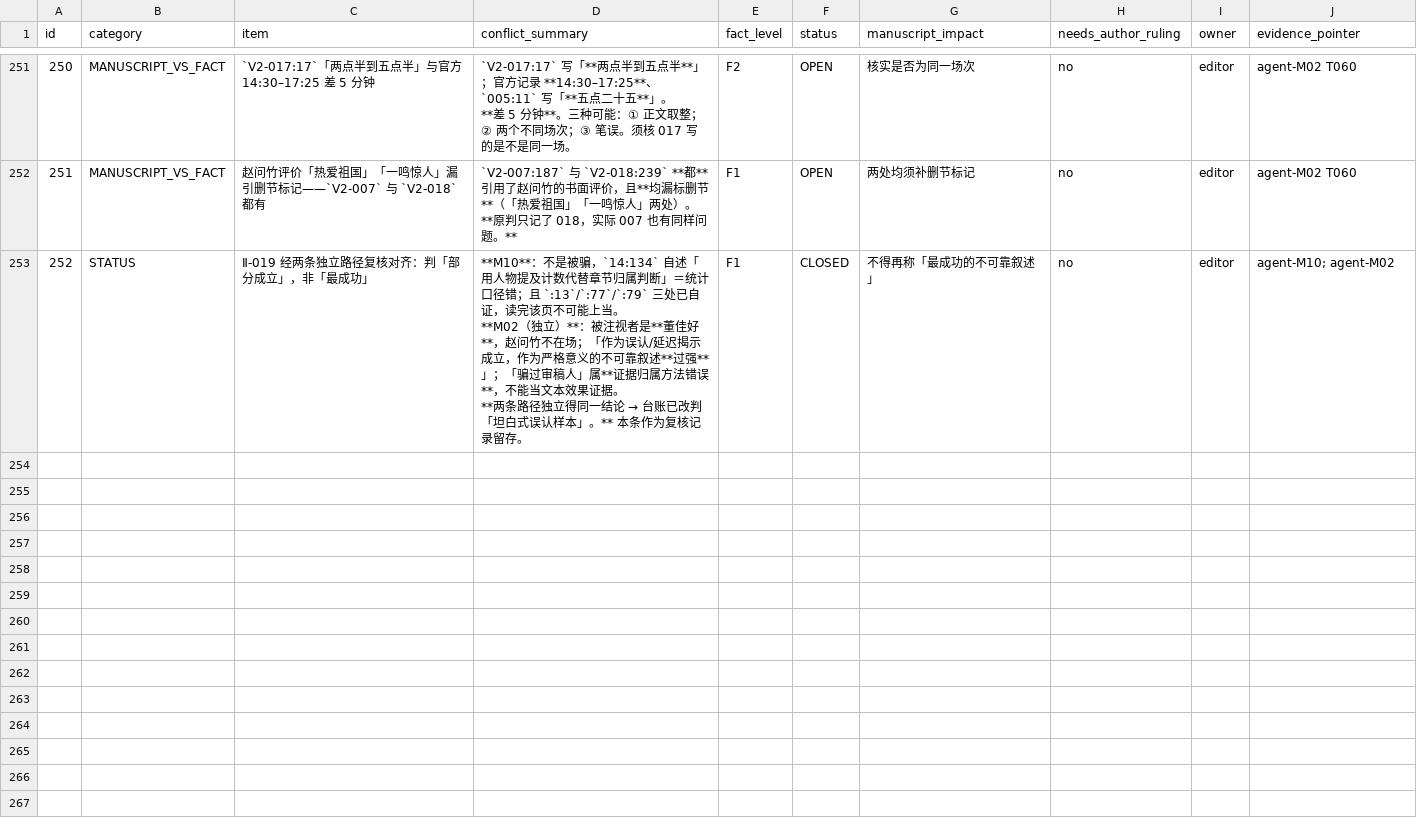
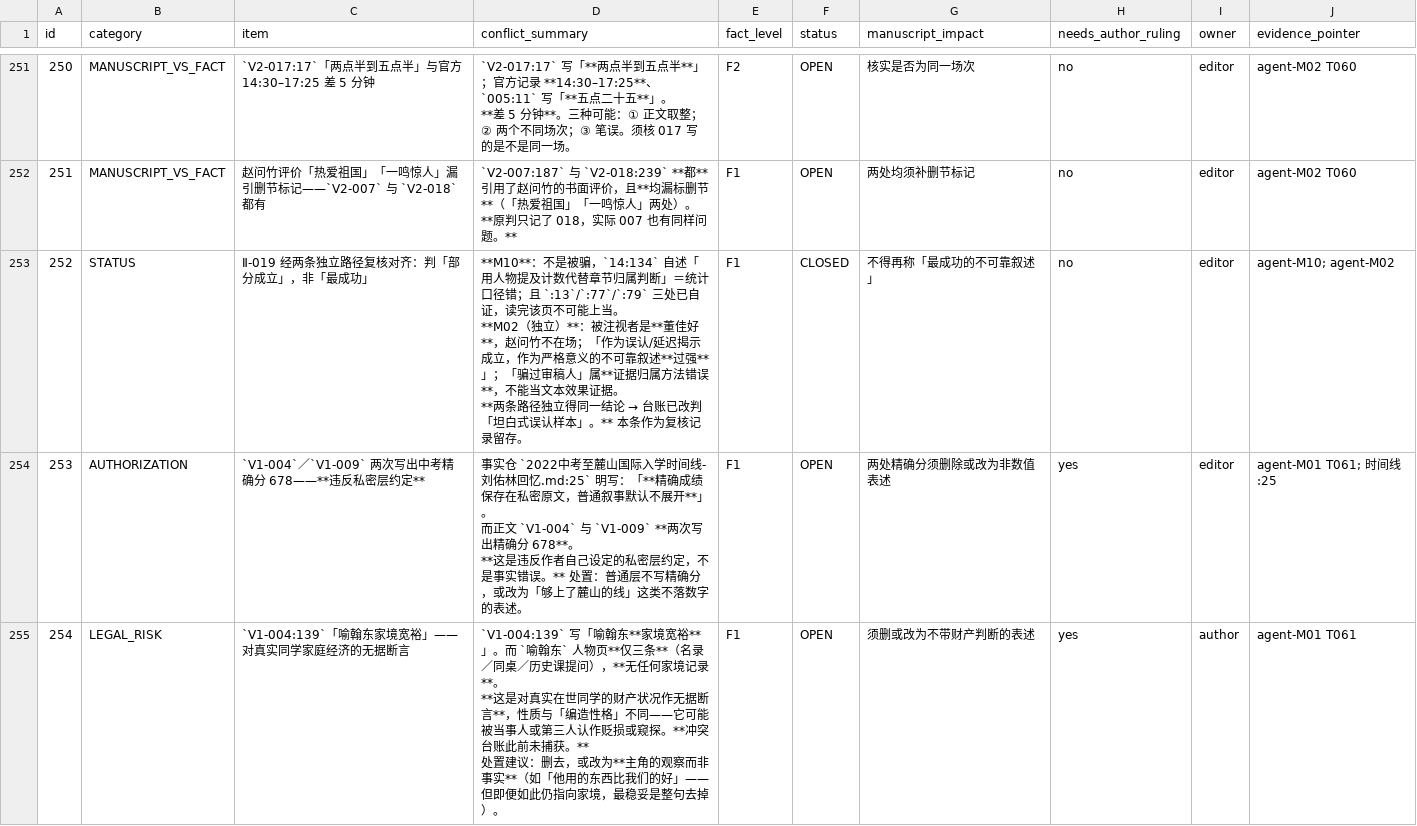
Before and after one commit to LYL-Z/the-memory-reading-notes, a TSV file: editorial/full-corpus-readiness/10_contradictions-and-fact-boundaries.tsv, drawn as a sheet; only a part is shown, gaps mark what is left out; ↵ is a line break in a cell; the diff covers the shown part only; the diff names each change by its address in the sheet, - before the commit and + after, or states it on an @@ line.

Commit message:
docs: M01 查出私密层违约与名誉风险各一条（台账 252→256）
①**V1-004/V1-009 两次写出中考精确分 678**，违反事实仓明文约定
  （时间线:25「精确成绩保存在私密原文，普通叙事默认不展开」）——是违反作者自设边界，非事实错误；
②**V1-004:139「喻翰东家境宽裕」= 对真实在世同学财产状况的无据断言**，
  喻翰东页仅三条（名录/同桌/历史课提问）无家境记录，冲突台账此前未捕获，属名誉风险；
③V1-003 第 5 行完整写出 525 八人逐床床位表，五重叠加（房号+楼层+真名+床位+邻楼女寝）可现实定位；
  另「女寝与男寝相邻」全库零记录却被当确定事实反复用（003:29/005:165/010:183）；
④三处小偏差：003:271 黑板 vs 010:3 讲台前侧；001:9 华为俱乐部两轮面试全库零命中判 U；
  007:233 把微醺RIO转述写成确定行为并新增「泡面」，违反 id 3。

```diff
--- a/editorial/full-corpus-readiness/10_contradictions-and-fact-boundaries.tsv
+++ b/editorial/full-corpus-readiness/10_contradictions-and-fact-boundaries.tsv
+row 254: 253 | AUTHORIZATION | `V1-004`／`V1-009` 两次写出中考精确分 678——**违反私密层约定** | 事实仓 `2022中考至麓山国际入学时间线-刘佑林回忆.md:25` 明写：「**精确成绩保存在私密原文，普通叙事默认不展开**」。 ↵ 而正文 `V1-004` 与 `V1-009` **两次写出精确分 678**。 ↵ **这是违反作者自己设定的私密层约定，不是事实错误。** 处置：普通层不写精确分，或改为「够上了麓山的线」这类不落数字的表述。 | F1 | OPEN | 两处精确分须删除或改为非数值表述 | yes | editor | agent-M01 T061; 时间线:25
+row 255: 254 | LEGAL_RISK | `V1-004:139`「喻翰东家境宽裕」——对真实同学家庭经济的无据断言 | `V1-004:139` 写「喻翰东**家境宽裕**」。而 `喻翰东` 人物页**仅三条**（名录／同桌／历史课提问），**无任何家境记录**。 ↵ **这是对真实在世同学的财产状况作无据断言**，性质与「编造性格」不同——它可能被当事人或第三人认作贬损或窥探。**冲突台账此前未捕获。** ↵ 处置建议：删去，或改为**主角的观察而非事实**（如「他用的东西比我们的好」——但即便如此仍指向家境，最稳妥是整句去掉）。 | F1 | OPEN | 须删或改为不带财产判断的表述 | yes | author | agent-M01 T061
```
Also changed, not shown: 2 added rows elsewhere in this file, 24 other files.
